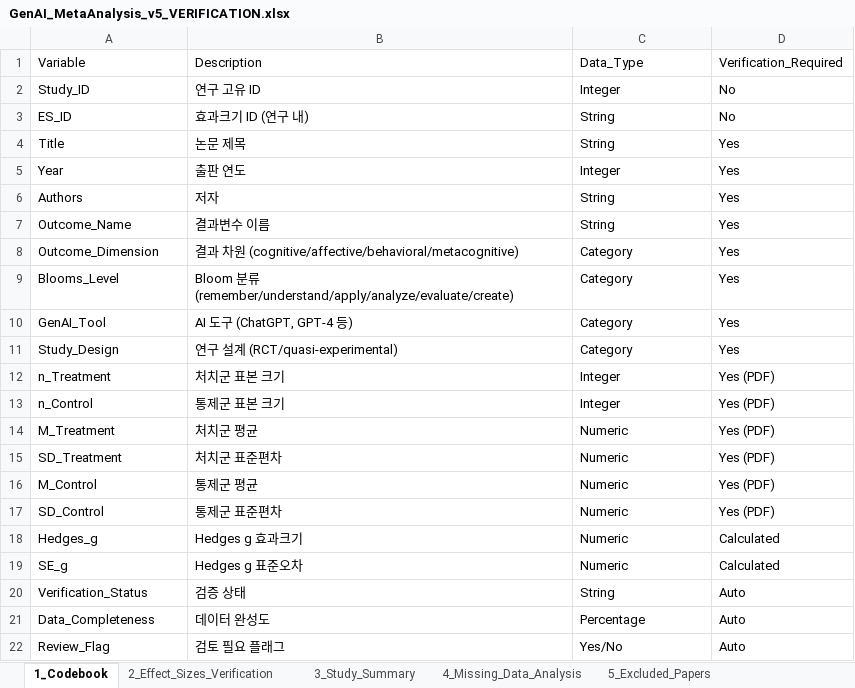
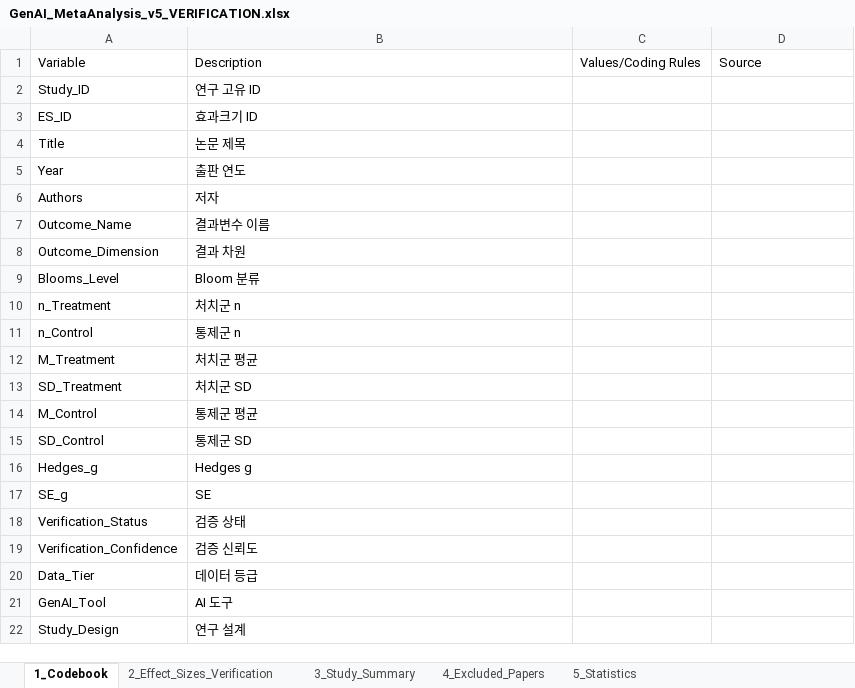
Before and after one commit to HosungYou/Generative-AI-in-Higher-Education, an Excel workbook: data/03_final/GenAI_MetaAnalysis_v5_VERIFICATION.xlsx, sheet 1_Codebook, drawn as a sheet; values as stored, in another font and other column widths than the file's, no borders; removed rows and columns are numbered as before the commit, all else as after; the diff names each change by its address in the sheet, - before the commit and + after, or states it on an @@ line.

```diff
--- a/data/03_final/GenAI_MetaAnalysis_v5_VERIFICATION.xlsx (sheet 1_Codebook)
+++ b/data/03_final/GenAI_MetaAnalysis_v5_VERIFICATION.xlsx (sheet 1_Codebook)
-sheet tab: 4_Missing_Data_Analysis
+sheet tab: 4_Excluded_Papers
-sheet tab: 5_Excluded_Papers
+sheet tab: 5_Statistics
-C1: Data_Type
+C1: Values/Coding Rules
-D1: Verification_Required
+D1: Source
-C2: Integer
+C2: (empty)
-D2:D3: No
+D2:D3: (empty)
-B3: 효과크기 ID (연구 내)
+B3: 효과크기 ID
-C3:C4: String
+C3:C4: (empty)
-D4:D9: Yes
+D4:D9: (empty)
-C5: Integer
+C5: (empty)
-C6:C7: String
+C6:C7: (empty)
-B8: 결과 차원 (cognitive/affective/behavioral/metacognitive)
+B8: 결과 차원
-C8:C9: Category
+C8:C9: (empty)
-B9: Bloom 분류 (remember/understand/apply/analyze/evaluate/create)
+B9: Bloom 분류
-row 10: GenAI_Tool | AI 도구 (ChatGPT, GPT-4 등) | Category | Yes
-row 11: Study_Design | 연구 설계 (RCT/quasi-experimental) | Category | Yes
-B10: 처치군 표본 크기
+B10: 처치군 n
-C10:C11: Integer
+C10:C11: (empty)
-D10:D15: Yes (PDF)
+D10:D15: (empty)
-B11: 통제군 표본 크기
+B11: 통제군 n
-C12:C17: Numeric
+C12:C17: (empty)
-B13: 처치군 표준편차
+B13: 처치군 SD
-B15: 통제군 표준편차
+B15: 통제군 SD
-B16: Hedges g 효과크기
+B16: Hedges g
-D16:D17: Calculated
+D16:D17: (empty)
-B17: Hedges g 표준오차
+B17: SE
-C18: String
+C18: (empty)
-D18: Auto
+D18: (empty)
-row 21: Data_Completeness | 데이터 완성도 | Percentage | Auto
-row 22: Review_Flag | 검토 필요 플래그 | Yes/No | Auto
+row 19: Verification_Confidence | 검증 신뢰도
+row 20: Data_Tier | 데이터 등급
+row 21: GenAI_Tool | AI 도구
+row 22: Study_Design | 연구 설계
```
Also changed, not shown: sheet 4_Excluded_Papers, sheet 2_Effect_Sizes_Verification, sheet 5_Statistics, sheet 3_Study_Summary, other sheet tabs, data/03_final/GenAI_MetaAnalysis_v5.xlsx, 1 other file.
